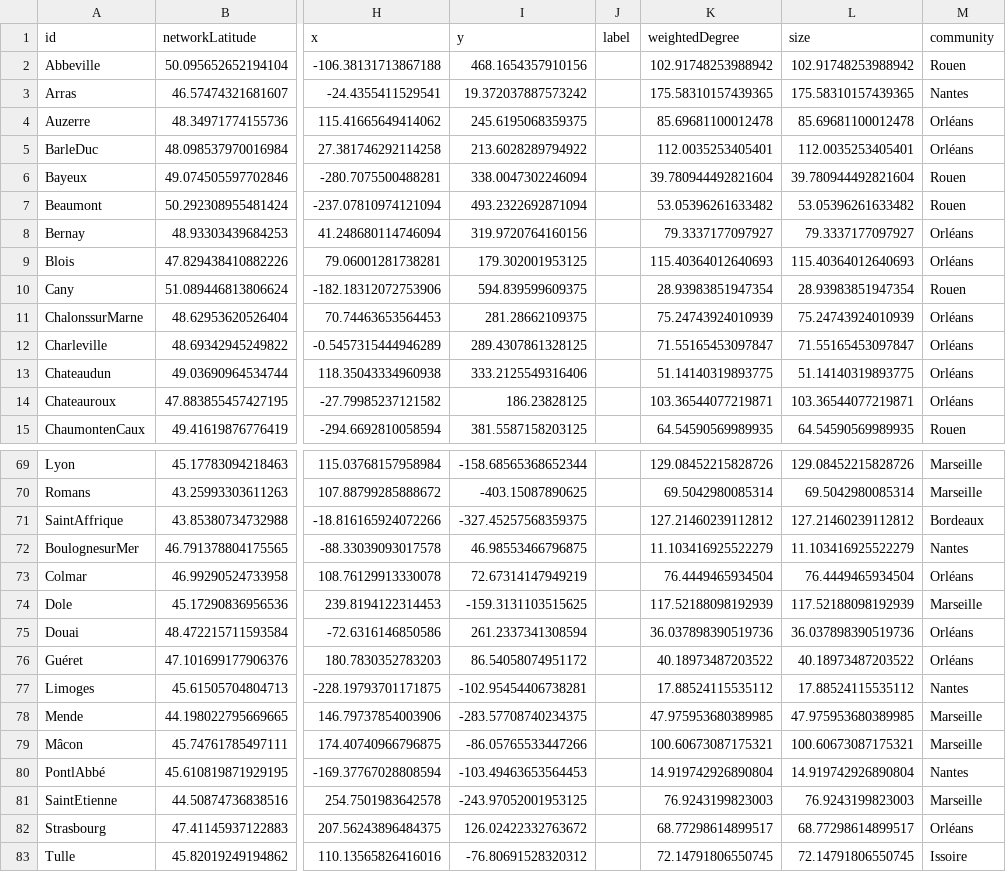
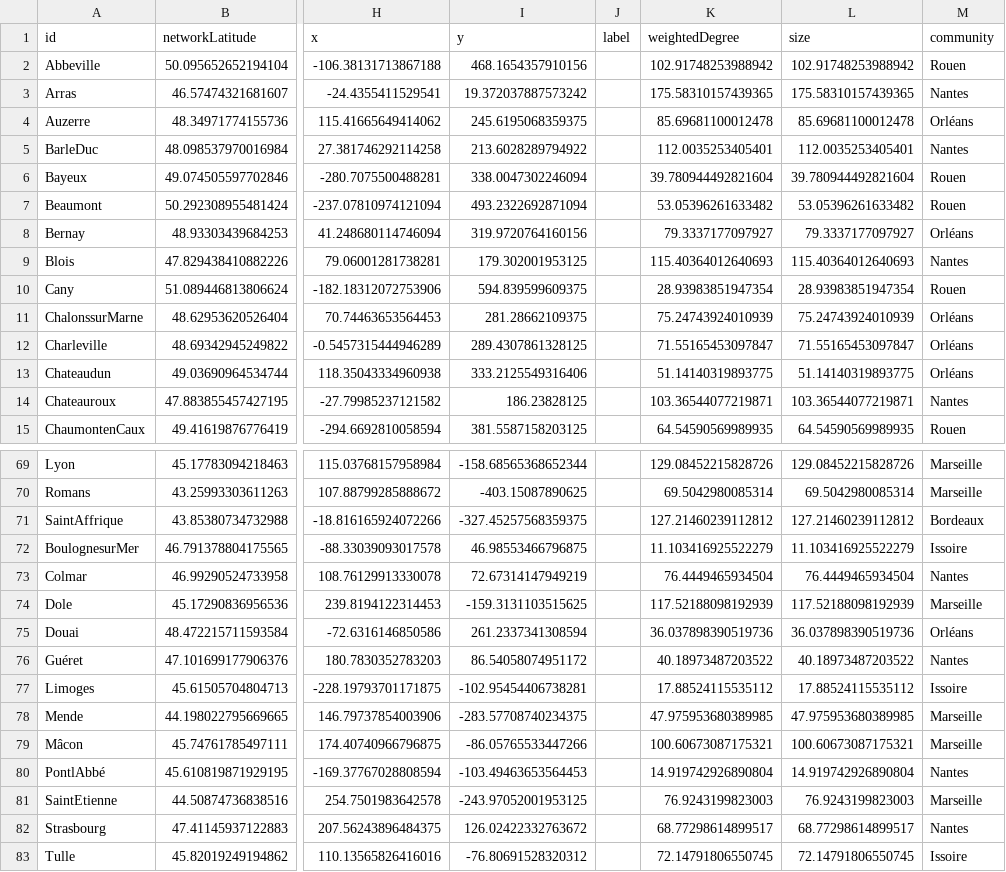
Before and after one commit to medialab/portic-storymaps-2023, a CSV file: data/wheat_correlations_cities.csv, drawn as a sheet; only a part is shown, gaps mark what is left out; the diff covers the shown part only; the diff names each change by its address in the sheet, - before the commit and + after, or states it on an @@ line.

```diff
--- a/data/wheat_correlations_cities.csv
+++ b/data/wheat_correlations_cities.csv
-M5 (community): Orléans
+M5 (community): Nantes
-M9 (community): Orléans
+M9 (community): Nantes
-M14 (community): Orléans
+M14 (community): Nantes
-M72 (community): Nantes
+M72 (community): Issoire
-M73 (community): Orléans
+M73 (community): Nantes
-M76 (community): Orléans
+M76 (community): Nantes
-M77 (community): Nantes
+M77 (community): Issoire
-M82 (community): Orléans
+M82 (community): Nantes
```
Also changed, not shown: 6 edited cells elsewhere in this file, data/compare_french_ships_to_marseille_accross_time.csv, data/intro_data_world.csv, 17 other files.
